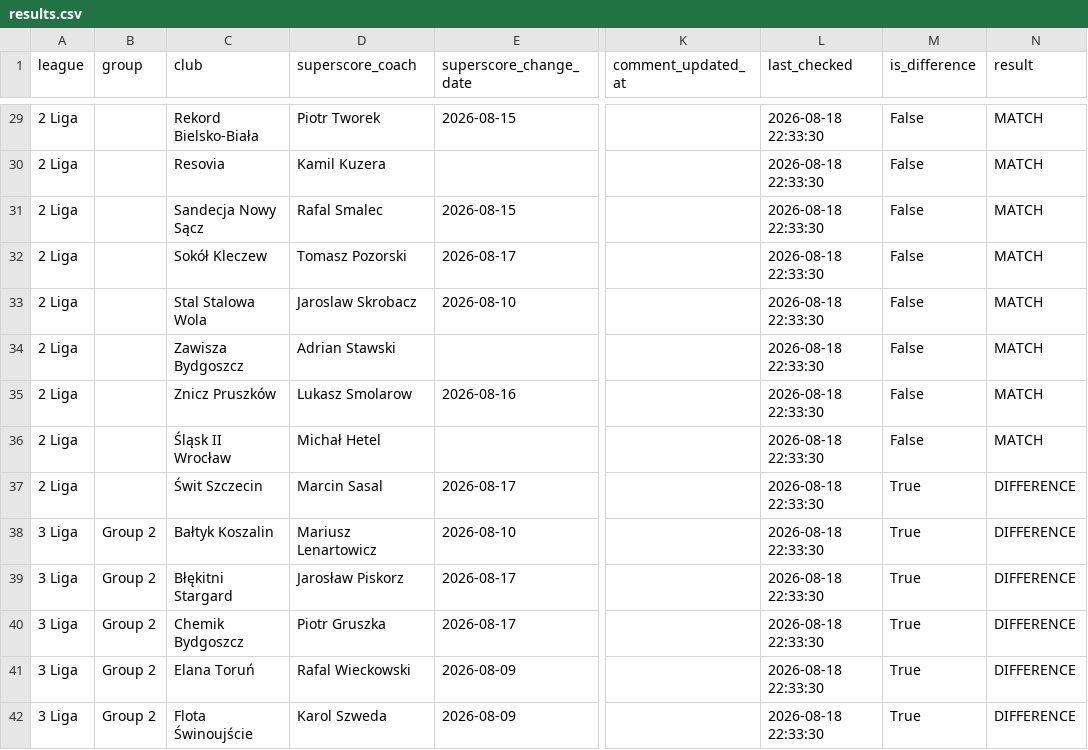
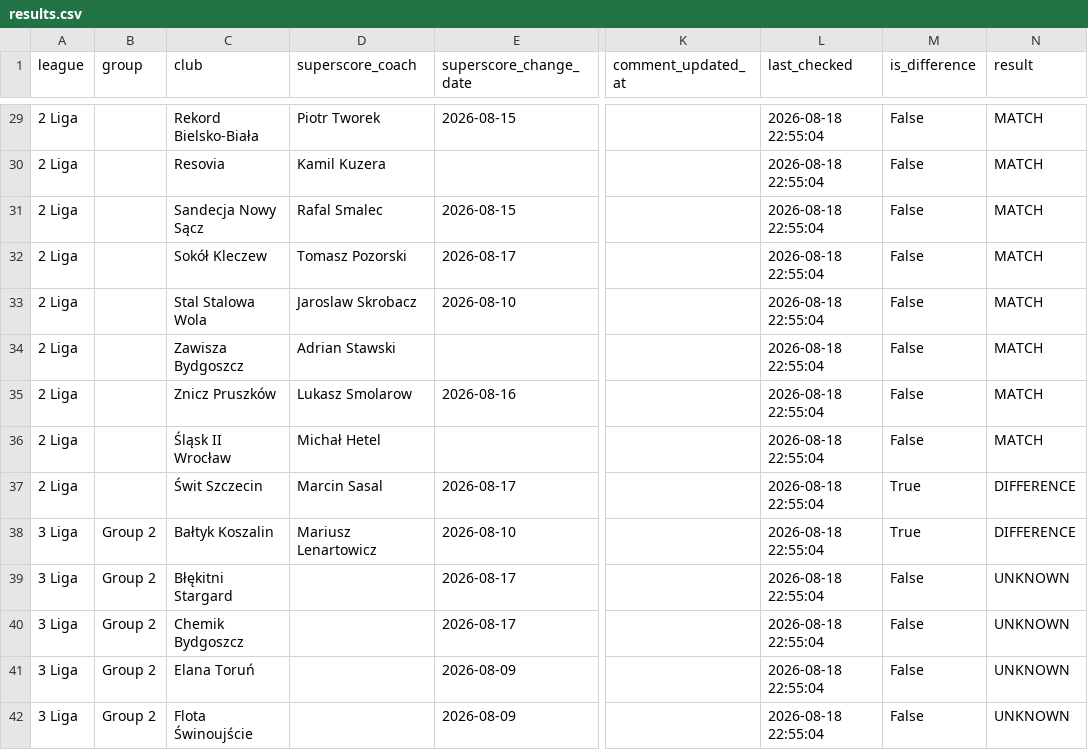
Before and after one commit to kacper16010/coach-monitor, a CSV file: results.csv, drawn as a sheet; only a part is shown, gaps mark what is left out; the diff covers the shown part only; the diff names each change by its address in the sheet, - before the commit and + after, or states it on an @@ line.

Commit message:
Update coach data (all / all)

```diff
--- a/results.csv
+++ b/results.csv
-L29:L42 (last_checked): 2026-08-18 22:33:30
+L29:L42 (last_checked): 2026-08-18 22:55:04
-D39 (superscore_coach): Jarosław Piskorz
+D39 (superscore_coach): (empty)
-M39:M42 (is_difference): True
+M39:M42 (is_difference): False
-N39:N42 (result): DIFFERENCE
+N39:N42 (result): UNKNOWN
-D40 (superscore_coach): Piotr Gruszka
+D40 (superscore_coach): (empty)
-D41 (superscore_coach): Rafal Wieckowski
+D41 (superscore_coach): (empty)
-D42 (superscore_coach): Karol Szweda
+D42 (superscore_coach): (empty)
```
Also changed, not shown: 152 edited cells elsewhere in this file.
